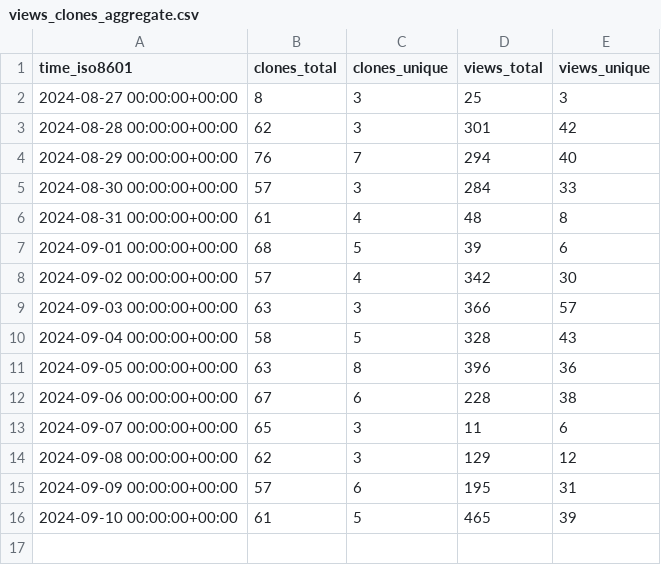
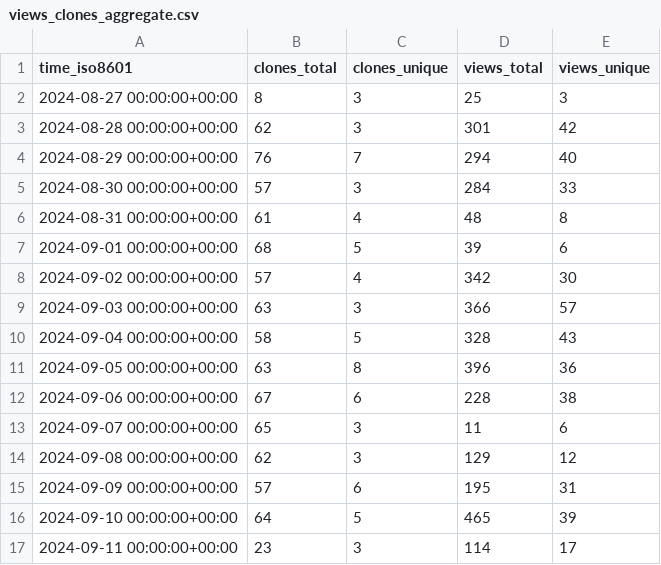
Before and after one commit to njjetha/OSDO, a CSV file: quic/aimet-model-zoo/ghrs-data/views_clones_aggregate.csv, drawn as a sheet.

```diff
--- a/quic/aimet-model-zoo/ghrs-data/views_clones_aggregate.csv
+++ b/quic/aimet-model-zoo/ghrs-data/views_clones_aggregate.csv
@@ -15,2 +15,3 @@ time_iso8601,clones_total,clones_unique,views_total,views_unique
 2024-09-09 00:00:00+00:00,57,6,195,31
-2024-09-10 00:00:00+00:00,61,5,465,39
+2024-09-10 00:00:00+00:00,64,5,465,39
+2024-09-11 00:00:00+00:00,23,3,114,17
```
Also changed, not shown: 1 other file.
